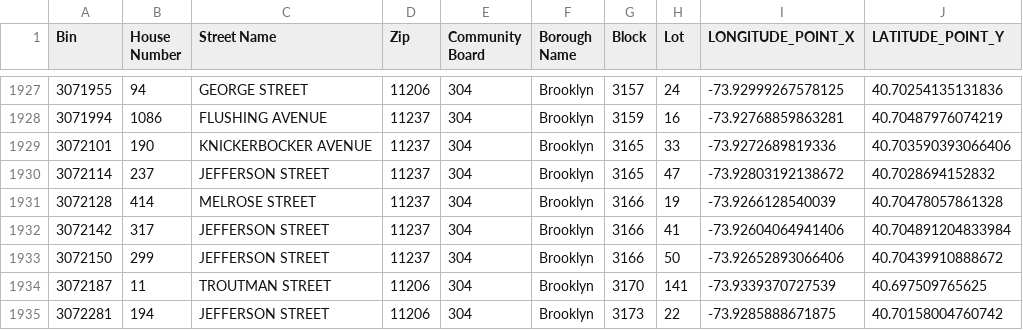
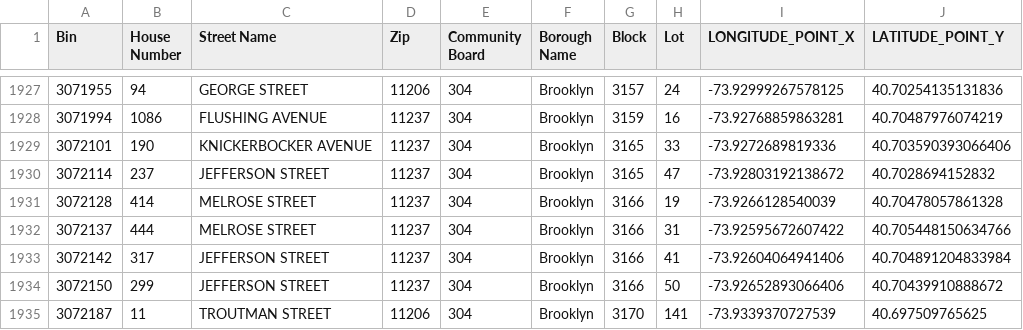
Before and after one commit to NYCDOB/LL104, a CSV file: data/LL104_properties.csv, drawn as a sheet; only a part is shown, gaps mark what is left out; the shorter side is filled out with more unchanged rows.

```diff
--- a/data/LL104_properties.csv
+++ b/data/LL104_properties.csv
@@ -1931,2 +1931,3 @@ Bin,House Number,Street Name,Zip,Community Board,Borough Name,Block,Lot,LONGITUD
 3072128,414,MELROSE STREET,11237,304,Brooklyn,3166,19,-73.9266128540039,40.70478057861328
+3072137,444,MELROSE STREET,11237,304,Brooklyn,3166,31,-73.92595672607422,40.705448150634766
 3072142,317,JEFFERSON STREET,11237,304,Brooklyn,3166,41,-73.92604064941406,40.704891204833984
```
Also changed, not shown: data/LL104_details.csv, 2 other files.
